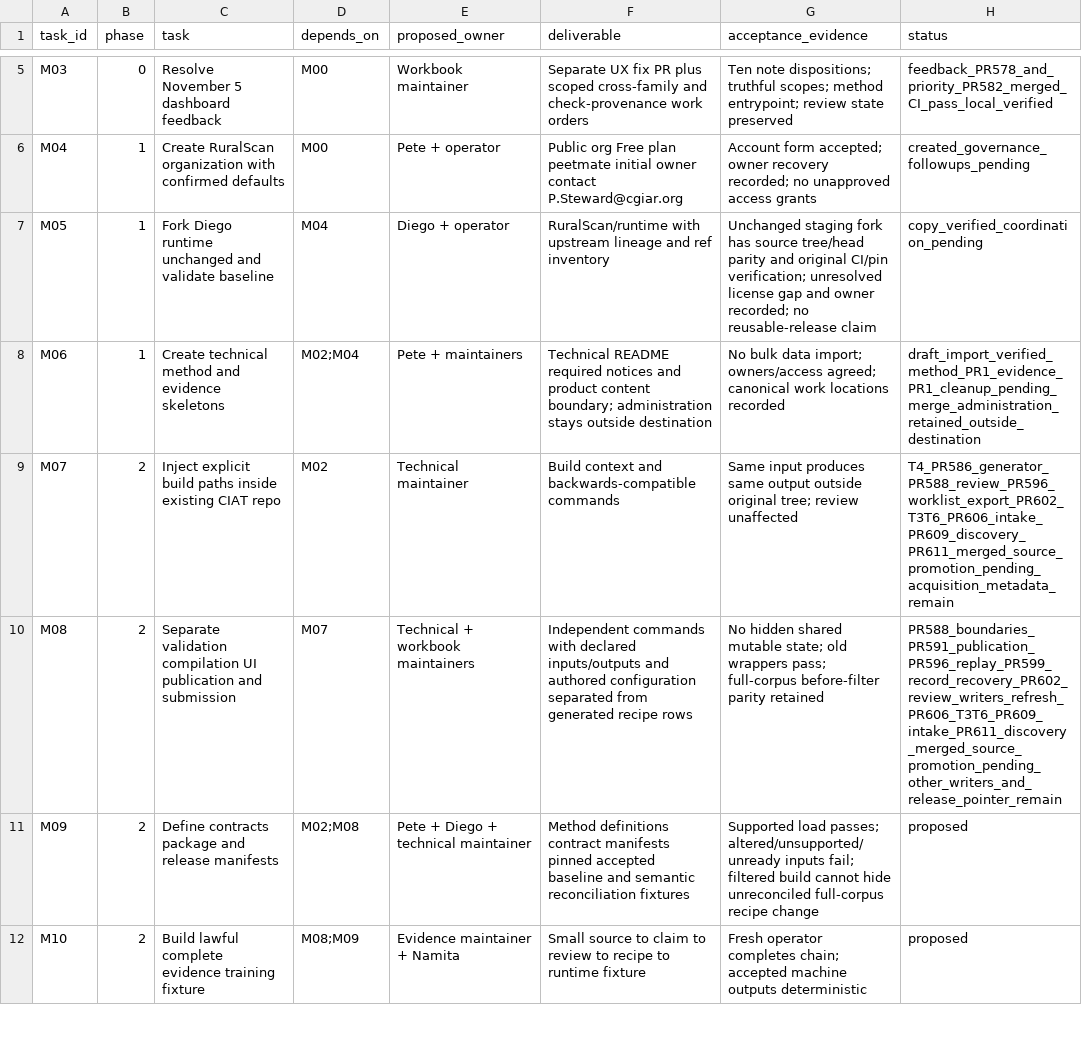
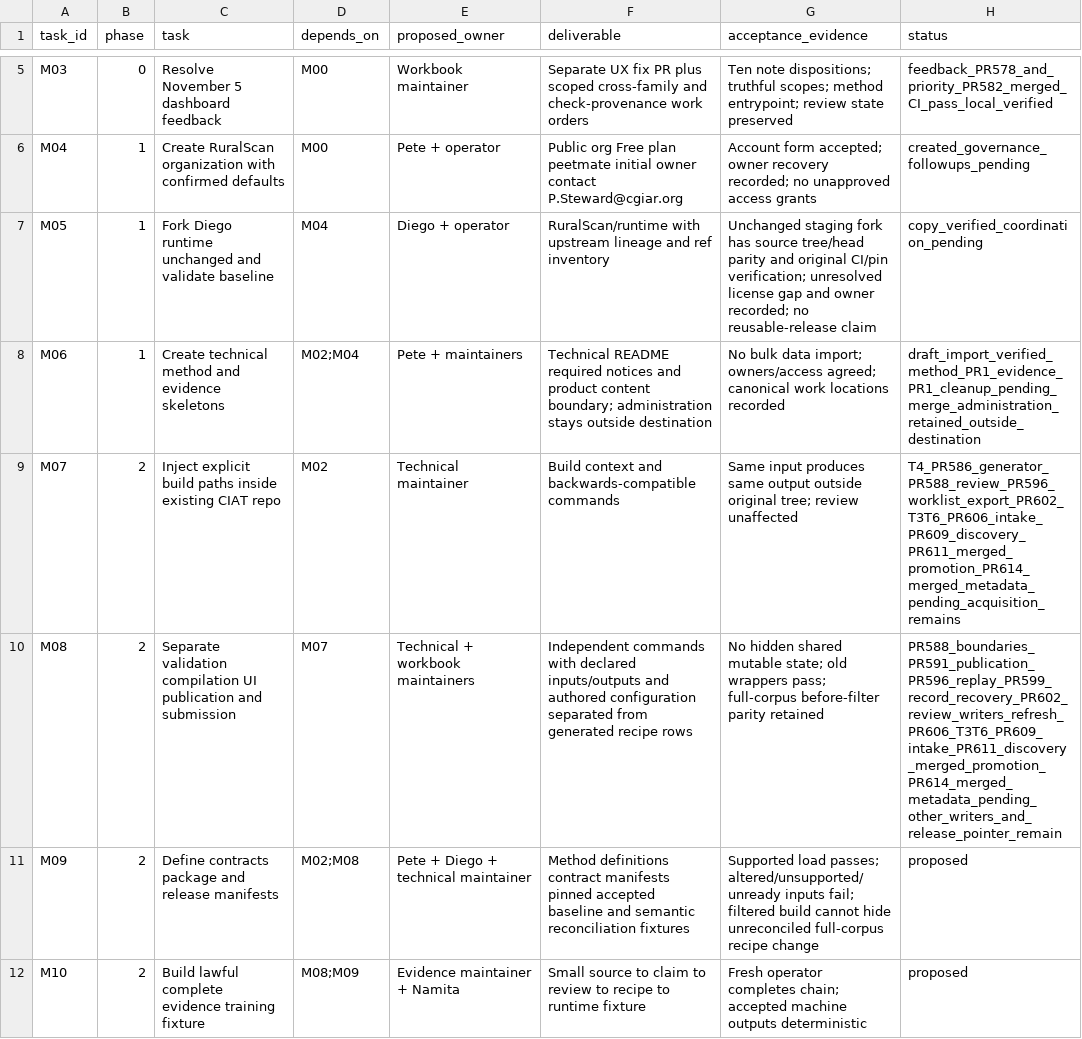
Before and after one commit to CIAT/nbs_ruralscan, a CSV file: methodology/migration/2026-11-05/execution-board.csv, drawn as a sheet; only a part is shown, gaps mark what is left out.

Commit message:
refactor: isolate metadata verification writes (#616)
* refactor: isolate metadata verification writes

* docs: clarify metadata recovery limits

```diff
--- a/methodology/migration/2026-11-05/execution-board.csv
+++ b/methodology/migration/2026-11-05/execution-board.csv
@@ -8,4 +8,4 @@ M05,1,Fork Diego runtime unchanged and validate baseline,M04,Diego + operator,Ru
 M06,1,Create technical method and evidence skeletons,M02;M04,Pete + maintainers,Technical README required notices and product content boundary; administration stays outside destination,No bulk data import; owners/access agreed; canonical work locations recorded,draft_import_verified_method_PR1_evidence_PR1_cleanup_pending_merge_administration_retained_outside_destination
-M07,2,Inject explicit build paths inside existing CIAT repo,M02,Technical maintainer,Build context and backwards-compatible commands,Same input produces same output outside original tree; review unaffected,T4_PR586_generator_PR588_review_PR596_worklist_export_PR602_T3T6_PR606_intake_PR609_discovery_PR611_merged_source_promotion_pending_acquisition_metadata_remain
-M08,2,Separate validation compilation UI publication and submission,M07,Technical + workbook maintainers,Independent commands with declared inputs/outputs and authored configuration separated from generated recipe rows,No hidden shared mutable state; old wrappers pass; full-corpus before-filter parity retained,PR588_boundaries_PR591_publication_PR596_replay_PR599_record_recovery_PR602_review_writers_refresh_PR606_T3T6_PR609_intake_PR611_discovery_merged_source_promotion_pending_other_writers_and_release_pointer_remain
+M07,2,Inject explicit build paths inside existing CIAT repo,M02,Technical maintainer,Build context and backwards-compatible commands,Same input produces same output outside original tree; review unaffected,T4_PR586_generator_PR588_review_PR596_worklist_export_PR602_T3T6_PR606_intake_PR609_discovery_PR611_merged_promotion_PR614_merged_metadata_pending_acquisition_remains
+M08,2,Separate validation compilation UI publication and submission,M07,Technical + workbook maintainers,Independent commands with declared inputs/outputs and authored configuration separated from generated recipe rows,No hidden shared mutable state; old wrappers pass; full-corpus before-filter parity retained,PR588_boundaries_PR591_publication_PR596_replay_PR599_record_recovery_PR602_review_writers_refresh_PR606_T3T6_PR609_intake_PR611_discovery_merged_promotion_PR614_merged_metadata_pending_other_writers_and_release_pointer_remain
 M09,2,Define contracts package and release manifests,M02;M08,Pete + Diego + technical maintainer,Method definitions contract manifests pinned accepted baseline and semantic reconciliation fixtures,Supported load passes; altered/unsupported/unready inputs fail; filtered build cannot hide unreconciled full-corpus recipe change,proposed
```
Also changed, not shown: 6 other files.
